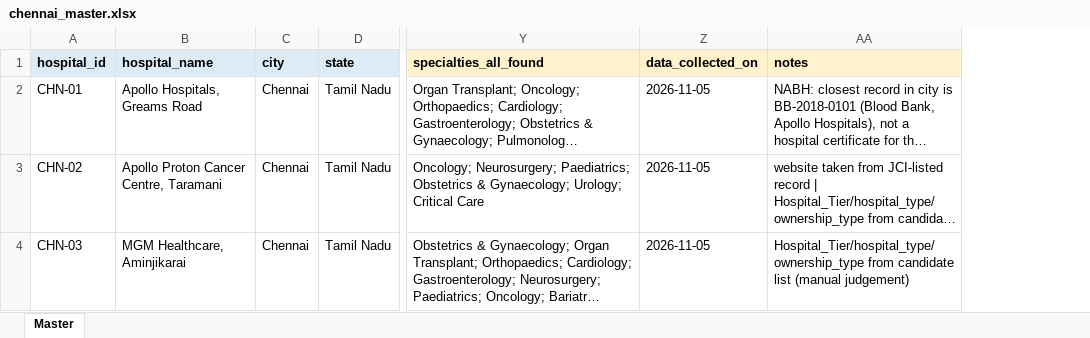
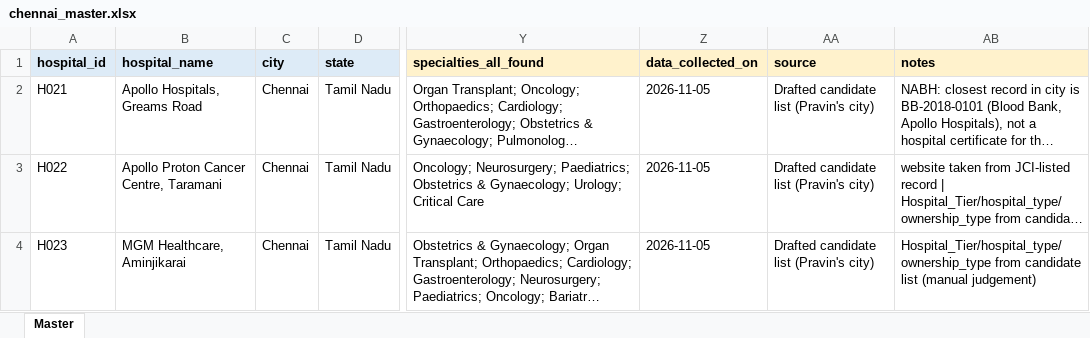
Before and after one commit to shubhamgithhub/MediRoute, an Excel workbook: data/interim/master/chennai_master.xlsx, sheet Master, drawn as a sheet; only a part is shown, gaps mark what is left out; long unchanged cells end in …; values as stored, in another font and other column widths than the file's, no borders; the diff covers the shown part only; the diff names each change by its address in the sheet, - before the commit and + after, or states it on an @@ line.

```diff
--- a/data/interim/master/chennai_master.xlsx (sheet Master)
+++ b/data/interim/master/chennai_master.xlsx (sheet Master)
+column AA (source), rows 2-4: all Drafted candidate list (Pravin's city)
-A2 (hospital_id): CHN-01
+A2 (hospital_id): H021
-A3 (hospital_id): CHN-02
+A3 (hospital_id): H022
-A4 (hospital_id): CHN-03
+A4 (hospital_id): H023
```
Also changed, not shown: 21 edited cells elsewhere in this sheet, 49 other files.
